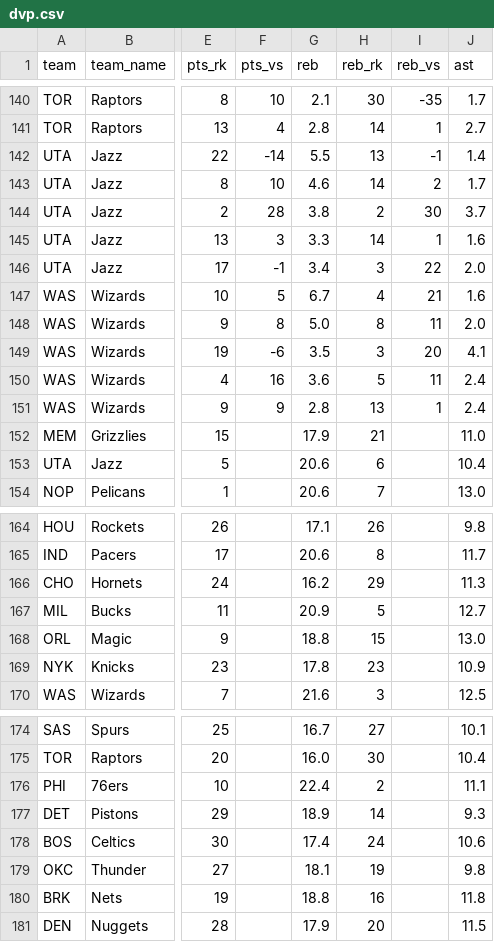
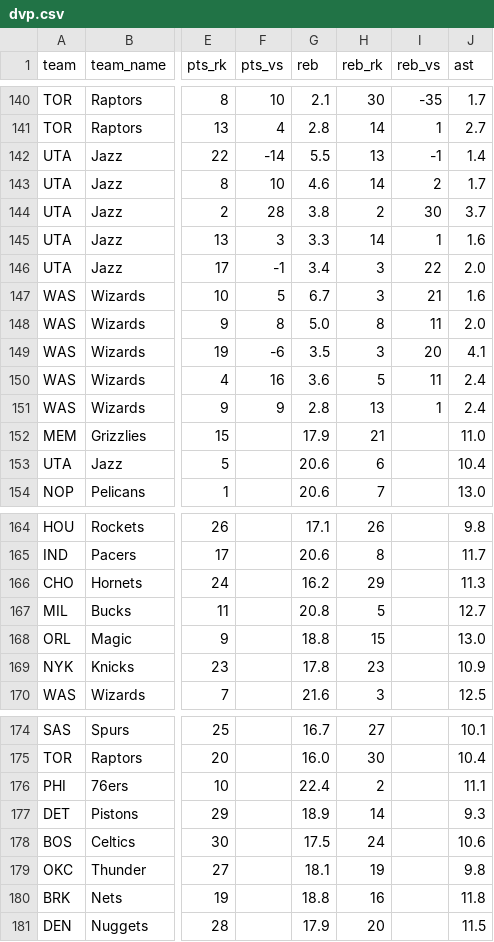
Before and after one commit to andrewkyriacou1993-lang/claudiopunt, a CSV file: data/dvp.csv, drawn as a sheet; only a part is shown, gaps mark what is left out; the diff covers the shown part only; the diff names each change by its address in the sheet, - before the commit and + after, or states it on an @@ line.

```diff
--- a/data/dvp.csv
+++ b/data/dvp.csv
-H147 (reb_rk): 4
+H147 (reb_rk): 3
-G167 (reb): 20.9
+G167 (reb): 20.8
-G178 (reb): 17.4
+G178 (reb): 17.5
```
Also changed, not shown: 12 edited cells elsewhere in this file, data/firstbasket.csv, data/games.csv, 24 other files.
